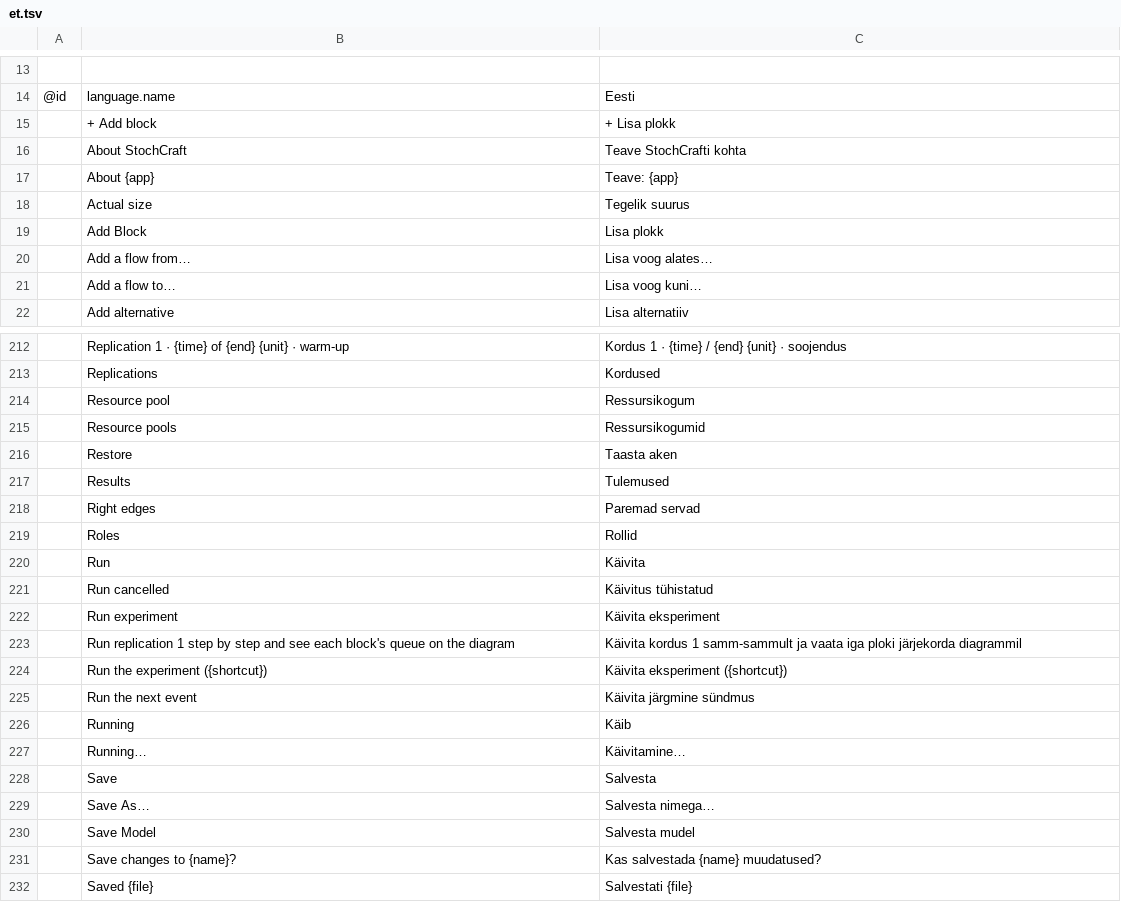
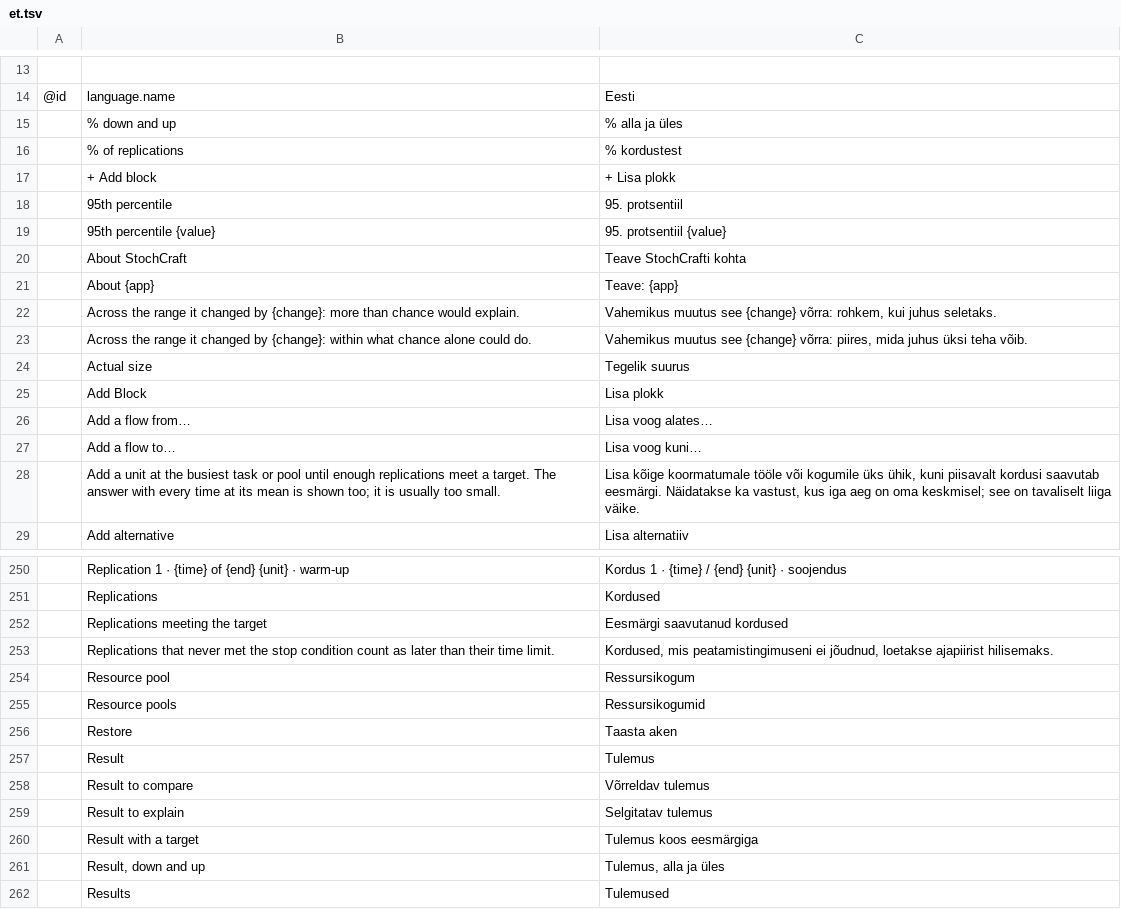
Before and after one commit to helenkwok/StochCraft, a TSV file: i18n/et.tsv, drawn as a sheet; only a part is shown, gaps mark what is left out; the shorter side is filled out with more unchanged rows; the diff covers the shown part only.

```diff
--- a/i18n/et.tsv
+++ b/i18n/et.tsv
@@ -14,5 +14,11 @@
 @id	language.name	Eesti
+	% down and up	% alla ja üles
+	% of replications	% kordustest
 	+ Add block	+ Lisa plokk
+	95th percentile	95. protsentiil
+	95th percentile {value}	95. protsentiil {value}
 	About StochCraft	Teave StochCrafti kohta
 	About {app}	Teave: {app}
+	Across the range it changed by {change}: more than chance would explain.	Vahemikus muutus see {change} võrra: rohkem, kui juhus seletaks.
+	Across the range it changed by {change}: within what chance alone could do.	Vahemikus muutus see {change} võrra: piires, mida juhus üksi teha võib.
 	Actual size	Tegelik suurus
@@ -21,2 +27,3 @@
 	Add a flow to…	Lisa voog kuni…
+	Add a unit at the busiest task or pool until enough replications meet a target. The answer with every time at its mean is shown too; it is usually too small.	Lisa kõige koormatumale tööle või kogumile üks ühik, kuni piisavalt kordusi saavutab eesmärgi. Näidatakse ka vastust, kus iga aeg on oma keskmisel; see on tavaliselt liiga väike.
 	Add alternative	Lisa alternatiiv
@@ -213,2 +251,4 @@
 	Replications	Kordused
+	Replications meeting the target	Eesmärgi saavutanud kordused
+	Replications that never met the stop condition count as later than their time limit.	Kordused, mis peatamistingimuseni ei jõudnud, loetakse ajapiirist hilisemaks.
 	Resource pool	Ressursikogum
@@ -216,2 +256,7 @@
 	Restore	Taasta aken
+	Result	Tulemus
+	Result to compare	Võrreldav tulemus
+	Result to explain	Selgitatav tulemus
+	Result with a target	Tulemus koos eesmärgiga
+	Result, down and up	Tulemus, alla ja üles
 	Results	Tulemused
```
Also changed, not shown: 67 added rows elsewhere in this file, i18n/fi.tsv, i18n/id.tsv, 51 other files.
